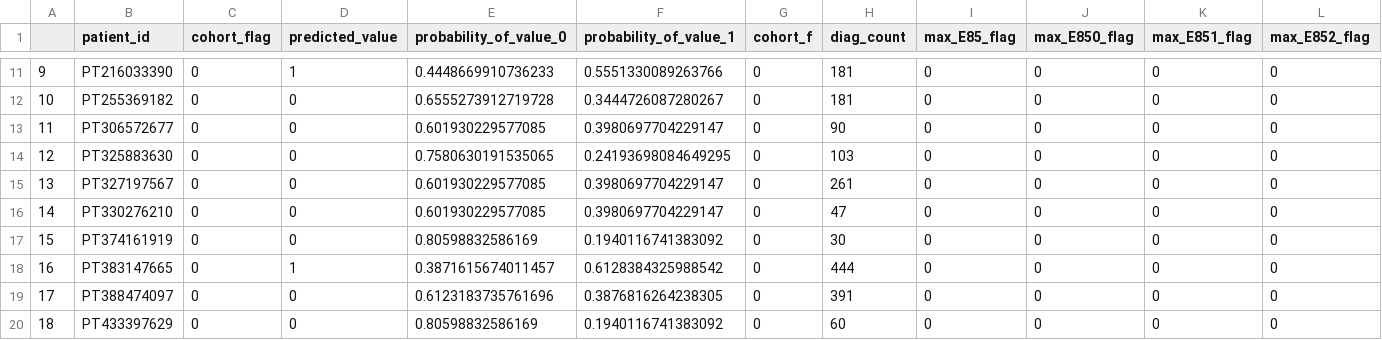
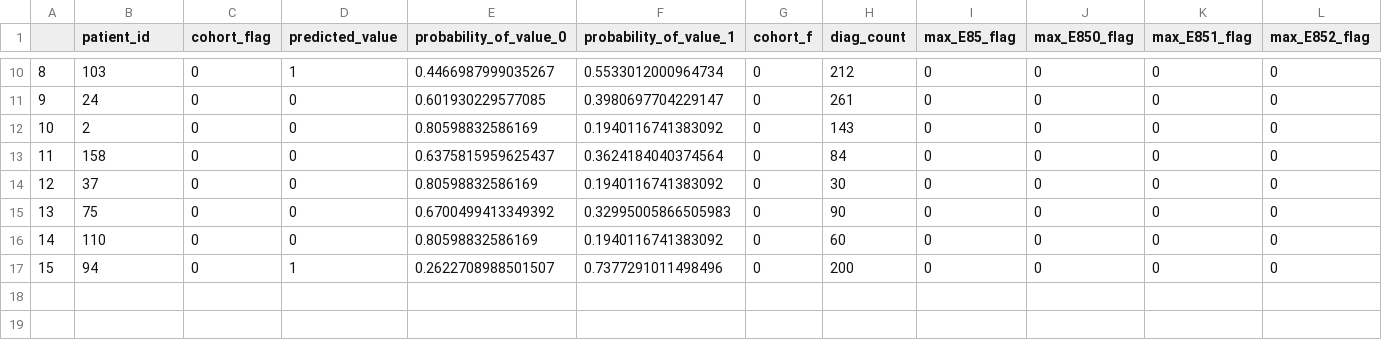
Before and after one commit to JHAS23/Pearl, a CSV file: Validation package 11 features/Outputs/Hereditary_1_19/final_hered_prediction_output_including_all_features.csv, drawn as a sheet; only a part is shown, gaps mark what is left out; removed rows and columns are numbered as before the commit, all else as after; rows hold the shown columns only; the diff covers the shown part only; the diff names each change by its address in the sheet, - before the commit and + after, or states it on an @@ line.

```diff
--- a/Validation package 11 features/Outputs/Hereditary_1_19/final_hered_prediction_output_including_all_features.csv
+++ b/Validation package 11 features/Outputs/Hereditary_1_19/final_hered_prediction_output_including_all_features.csv
@@ column A renumbered from row 8 down @@
-B10 (patient_id): PT216033390
+B10 (patient_id): 103
-E10 (probability_of_value_0): 0.4448669910736233
+E10 (probability_of_value_0): 0.4466987999035267
-F10 (probability_of_value_1): 0.5551330089263766
+F10 (probability_of_value_1): 0.5533012000964734
-H10 (diag_count): 181
+H10 (diag_count): 212
-row 12: 10 | PT255369182 | 0 | 0 | 0.6555273912719728 | 0.3444726087280267 | 0 | 181 | 0 | 0 | 0 | 0
-B11 (patient_id): PT306572677
+B11 (patient_id): 24
-H11 (diag_count): 90
+H11 (diag_count): 261
-B12 (patient_id): PT325883630
+B12 (patient_id): 2
-E12 (probability_of_value_0): 0.7580630191535065
+E12 (probability_of_value_0): 0.80598832586169
-F12 (probability_of_value_1): 0.24193698084649295
+F12 (probability_of_value_1): 0.1940116741383092
-H12 (diag_count): 103
+H12 (diag_count): 143
-B13 (patient_id): PT327197567
+B13 (patient_id): 158
-E13 (probability_of_value_0): 0.601930229577085
+E13 (probability_of_value_0): 0.6375815959625437
-F13 (probability_of_value_1): 0.3980697704229147
+F13 (probability_of_value_1): 0.3624184040374564
-H13 (diag_count): 261
+H13 (diag_count): 84
-row 16: 14 | PT330276210 | 0 | 0 | 0.601930229577085 | 0.3980697704229147 | 0 | 47 | 0 | 0 | 0 | 0
-B14 (patient_id): PT374161919
+B14 (patient_id): 37
-B15 (patient_id): PT383147665
+B15 (patient_id): 75
-D15 (predicted_value): 1
+D15 (predicted_value): 0
-E15 (probability_of_value_0): 0.3871615674011457
+E15 (probability_of_value_0): 0.6700499413349392
-F15 (probability_of_value_1): 0.6128384325988542
+F15 (probability_of_value_1): 0.32995005866505983
-H15 (diag_count): 444
+H15 (diag_count): 90
-B16 (patient_id): PT388474097
+B16 (patient_id): 110
-E16 (probability_of_value_0): 0.6123183735761696
+E16 (probability_of_value_0): 0.80598832586169
-F16 (probability_of_value_1): 0.3876816264238305
+F16 (probability_of_value_1): 0.1940116741383092
-H16 (diag_count): 391
+H16 (diag_count): 60
-B17 (patient_id): PT433397629
+B17 (patient_id): 94
-D17 (predicted_value): 0
+D17 (predicted_value): 1
-E17 (probability_of_value_0): 0.80598832586169
+E17 (probability_of_value_0): 0.2622708988501507
-F17 (probability_of_value_1): 0.1940116741383092
+F17 (probability_of_value_1): 0.7377291011498496
-H17 (diag_count): 60
+H17 (diag_count): 200
```
Also changed, not shown: 1 removed row and 30 edited cells elsewhere in this file, Validation package 11 features/Outputs/Hereditary_1_9/final_hered_prediction_output_including_all_features.csv, Validation package 11 features/Outputs/Hereditary_Including_E851_1_1/final_hered_incl_prediction_output_including_all_features.csv, 20 other files.
